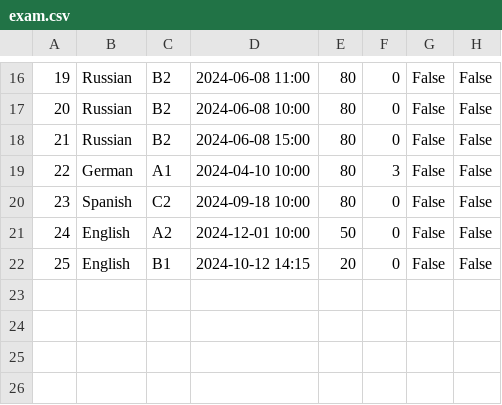
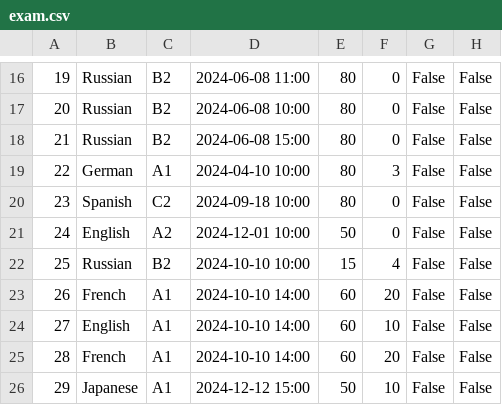
Before and after one commit to IvanaaXD/USI, a CSV file: LangLang/Data/exam.csv, drawn as a sheet; only a part is shown, gaps mark what is left out.

```diff
--- a/LangLang/Data/exam.csv
+++ b/LangLang/Data/exam.csv
@@ -21,2 +21,6 @@
 24|English|A2|2024-12-01 10:00|50|0|False|False
-25|English|B1|2024-10-12 14:15|20|0|False|False
+25|Russian|B2|2024-10-10 10:00|15|4|False|False
+26|French|A1|2024-10-10 14:00|60|20|False|False
+27|English|A1|2024-10-10 14:00|60|10|False|False
+28|French|A1|2024-10-10 14:00|60|20|False|False
+29|Japanese|A1|2024-12-12 15:00|50|10|False|False
```
Also changed, not shown: LangLang/Data/course.csv, LangLang/Data/teachers.csv, 5 other files.
